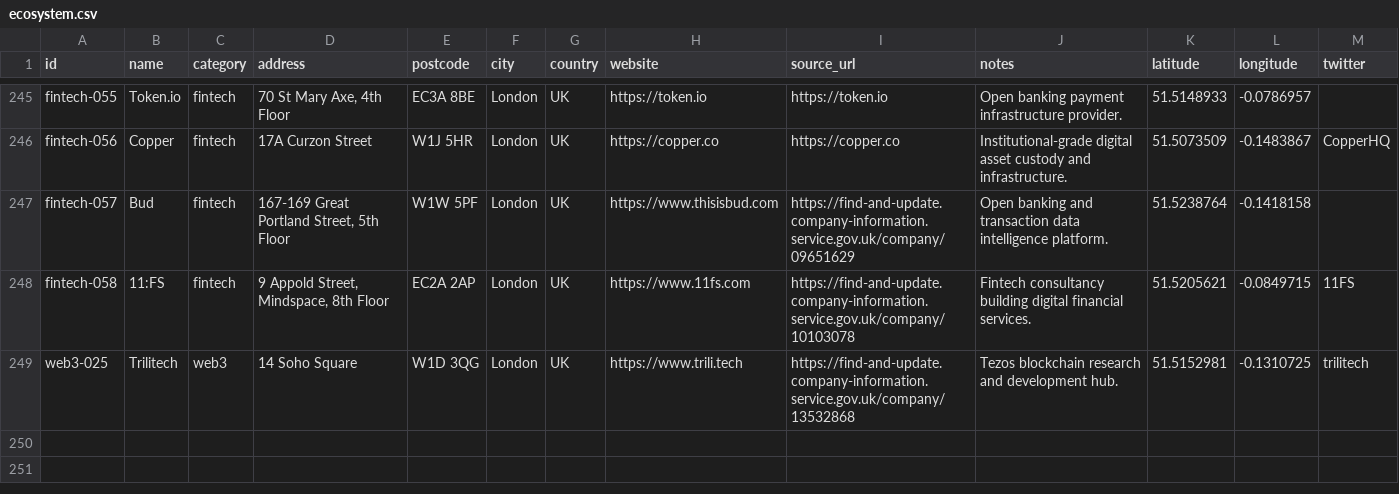
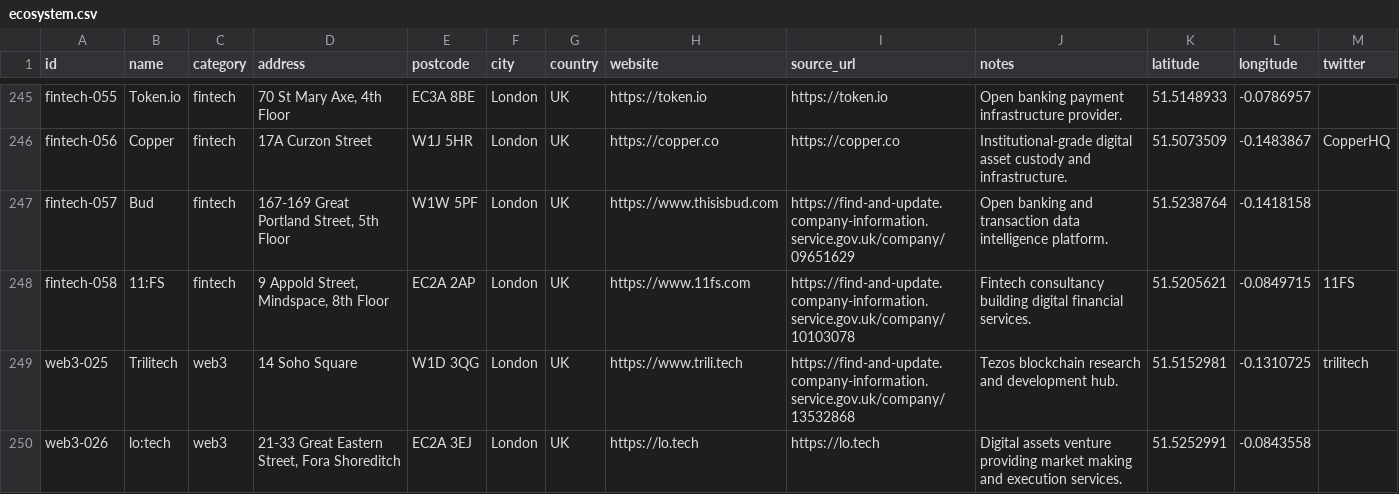
Before and after one commit to b1rdmania/londonmaxxxing.com, a CSV file: data/ecosystem.csv, drawn as a sheet; only a part is shown, gaps mark what is left out; the diff names each change by its address in the sheet, - before the commit and + after, or states it on an @@ line.

```diff
--- a/data/ecosystem.csv
+++ b/data/ecosystem.csv
+row 250: web3-026 | lo:tech | web3 | 21-33 Great Eastern Street, Fora Shoreditch | EC2A 3EJ | London | UK | https://lo.tech | https://lo.tech | Digital assets venture providing market making and execution services. | 51.5252991 | -0.0843558
```
